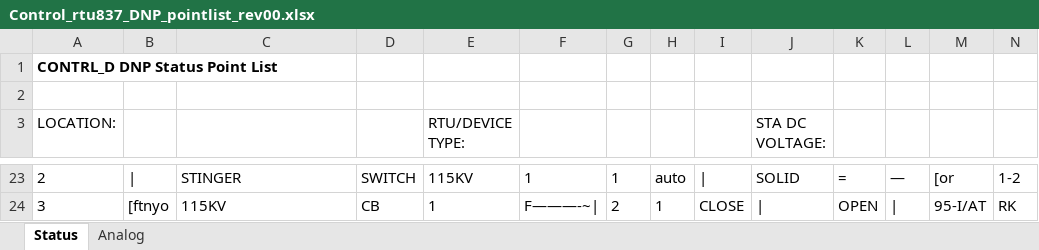
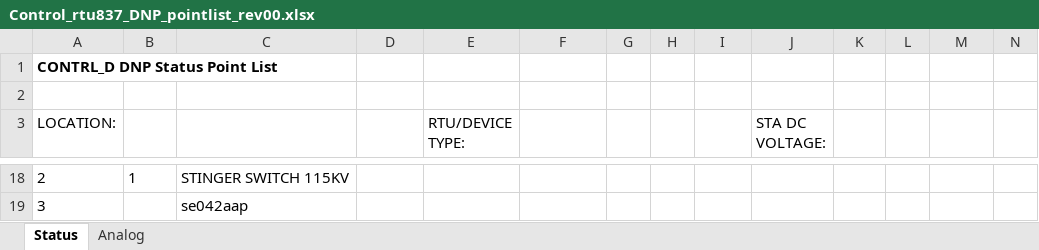
Before and after one commit to bartonrd/RTUPointListParser, an Excel workbook: ExamplePointlists/Example1/TestOutput/Control_rtu837_DNP_pointlist_rev00.xlsx, sheet Status, drawn as a sheet; only a part is shown, gaps mark what is left out; values as stored, in another font and other column widths than the file's, no borders; addresses are those after the commit; the diff covers the shown part only; the diff names each change by its address in the sheet, - before the commit and + after, or states it on an @@ line.

```diff
--- a/ExamplePointlists/Example1/TestOutput/Control_rtu837_DNP_pointlist_rev00.xlsx (sheet Status)
+++ b/ExamplePointlists/Example1/TestOutput/Control_rtu837_DNP_pointlist_rev00.xlsx (sheet Status)
-B18: |
+B18: 1
-C18: STINGER
+C18: STINGER SWITCH 115KV
-D18: SWITCH
+D18: (empty)
-E18 (RTU/DEVICE TYPE:): 115KV
+E18 (RTU/DEVICE TYPE:): (empty)
-F18: 1
+F18: (empty)
-G18: 1
+G18: (empty)
-H18: auto
+H18: (empty)
-I18: |
+I18: (empty)
-J18 (STA DC VOLTAGE:): SOLID
+J18 (STA DC VOLTAGE:): (empty)
-K18: =
+K18: (empty)
-L18: —
+L18: (empty)
-M18: [or
+M18: (empty)
-N18: 1-2
+N18: (empty)
-B19: [ftnyo
+B19: (empty)
-C19: 115KV
+C19: se042aap
-D19: CB
+D19: (empty)
-E19 (RTU/DEVICE TYPE:): 1
+E19 (RTU/DEVICE TYPE:): (empty)
-F19: F———-~|
+F19: (empty)
-G19: 2
+G19: (empty)
-H19: 1
+H19: (empty)
-I19: CLOSE
+I19: (empty)
-J19 (STA DC VOLTAGE:): |
+J19 (STA DC VOLTAGE:): (empty)
-K19: OPEN
+K19: (empty)
-L19: |
+L19: (empty)
-M19: 95-I/AT
+M19: (empty)
-N19: RK
+N19: (empty)
```
Also changed, not shown: 66 added rows, 33 removed rows and 1179 edited cells elsewhere in this sheet, sheet Analog, 1 other file.
